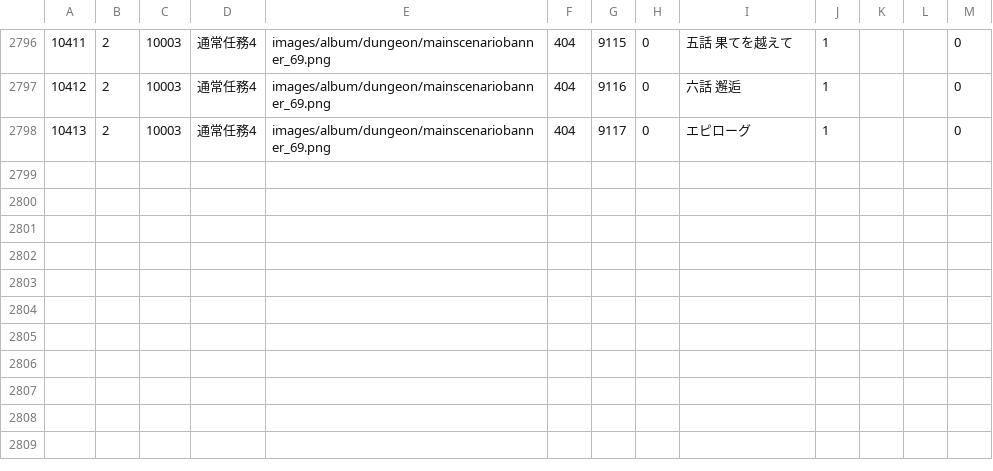
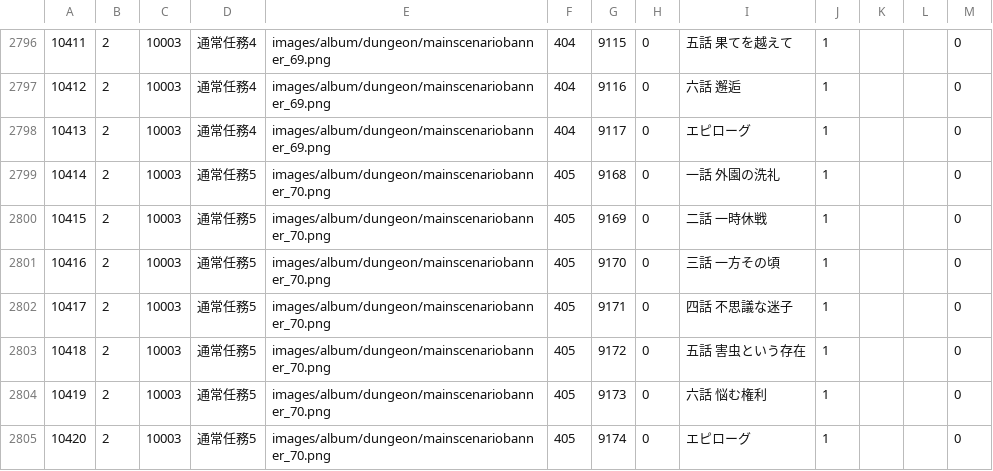
Before and after one commit to game4353/fkg_data, a TSV file: master/masterAlbumDungeon.tsv, drawn as a sheet; only a part is shown, gaps mark what is left out; the diff names each change by its address in the sheet, - before the commit and + after, or states it on an @@ line.

```diff
--- a/master/masterAlbumDungeon.tsv
+++ b/master/masterAlbumDungeon.tsv
+row 2799: 10414 | 2 | 10003 | 通常任務5 | images/album/dungeon/mainscenariobanner_70.png | 405 | 9168 | 0 | 一話 外園の洗礼 | 1 |  |  | 0
+row 2800: 10415 | 2 | 10003 | 通常任務5 | images/album/dungeon/mainscenariobanner_70.png | 405 | 9169 | 0 | 二話 一時休戦 | 1 |  |  | 0
+row 2801: 10416 | 2 | 10003 | 通常任務5 | images/album/dungeon/mainscenariobanner_70.png | 405 | 9170 | 0 | 三話 一方その頃 | 1 |  |  | 0
+row 2802: 10417 | 2 | 10003 | 通常任務5 | images/album/dungeon/mainscenariobanner_70.png | 405 | 9171 | 0 | 四話 不思議な迷子 | 1 |  |  | 0
+row 2803: 10418 | 2 | 10003 | 通常任務5 | images/album/dungeon/mainscenariobanner_70.png | 405 | 9172 | 0 | 五話 害虫という存在 | 1 |  |  | 0
+row 2804: 10419 | 2 | 10003 | 通常任務5 | images/album/dungeon/mainscenariobanner_70.png | 405 | 9173 | 0 | 六話 悩む権利 | 1 |  |  | 0
+row 2805: 10420 | 2 | 10003 | 通常任務5 | images/album/dungeon/mainscenariobanner_70.png | 405 | 9174 | 0 | エピローグ | 1 |  |  | 0
```
Also changed, not shown: master/masterCharacterEquipment.tsv, master/masterCharacterLeaderSkillDescription.tsv, 26 other files.
